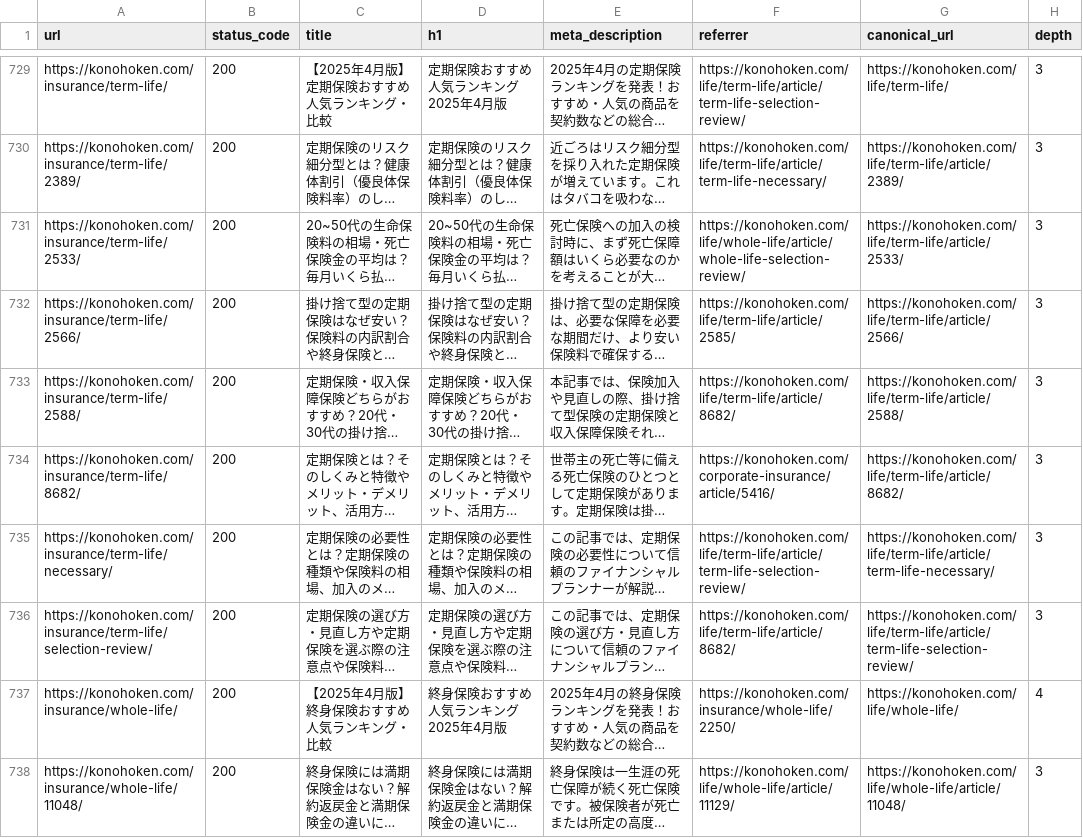
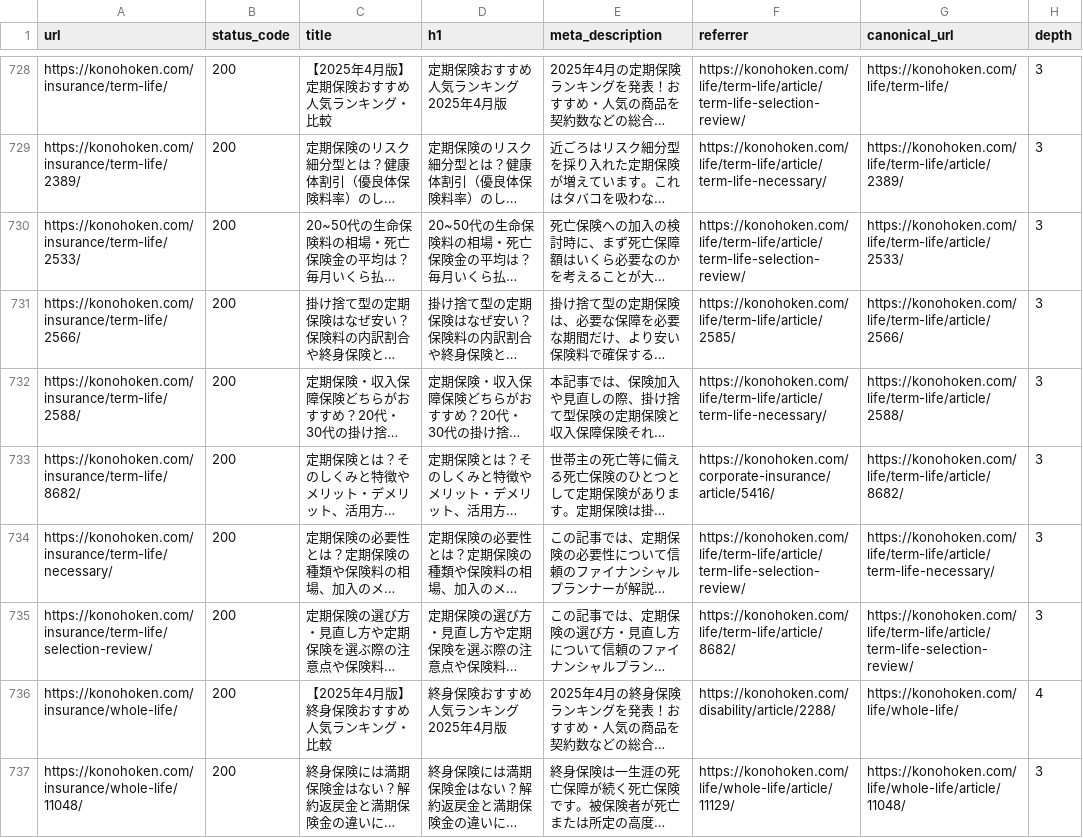
Before and after one commit to nekonado/web-crawler, a CSV file: 5a8e717c30f4178ac7541e950d1a4d90/data.csv (was f2f02441f108ca3eef9aca8bf6e5eab2/data.csv), drawn as a sheet; only a part is shown, gaps mark what is left out; long unchanged cells end in …; addresses are those after the commit; the diff covers the shown part only; the diff names each change by its address in the sheet, - before the commit and + after, or states it on an @@ line.

```diff
--- a/f2f02441f108ca3eef9aca8bf6e5eab2/data.csv
+++ b/5a8e717c30f4178ac7541e950d1a4d90/data.csv
-F730 (referrer): https://konohoken.com/life/whole-life/article/whole-life-selection-review/
+F730 (referrer): https://konohoken.com/life/term-life/article/term-life-selection-review/
-F732 (referrer): https://konohoken.com/life/term-life/article/8682/
+F732 (referrer): https://konohoken.com/life/term-life/article/term-life-necessary/
-F736 (referrer): https://konohoken.com/insurance/whole-life/2250/
+F736 (referrer): https://konohoken.com/disability/article/2288/
```
Also changed, not shown: 1 added row, 2 removed rows and 71 edited cells elsewhere in this file, 5a8e717c30f4178ac7541e950d1a4d90/latest.csv, 1 other file.
